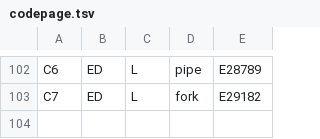
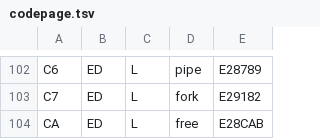
Before and after one commit to reardan/golf, a TSV file: expanded/data/codepage.tsv, drawn as a sheet; only a part is shown, gaps mark what is left out.

```diff
--- a/expanded/data/codepage.tsv
+++ b/expanded/data/codepage.tsv
@@ -103 +103,2 @@ C6	ED	L	pipe	E28789
 C7	ED	L	fork	E29182
+CA	ED	L	free	E28CAB
```
Also changed, not shown: 9 other files.
